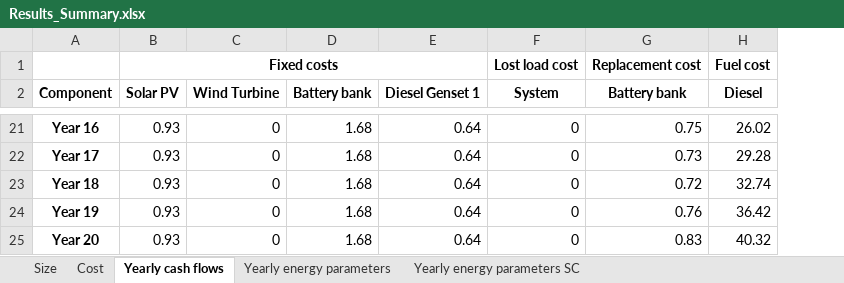
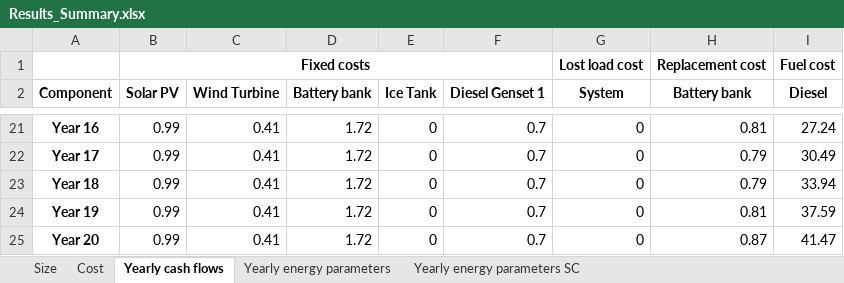
Before and after one commit to SESAM-Polimi/Micro-Grids, an Excel workbook: Code/Results/Results_Summary.xlsx, sheet Yearly cash flows, drawn as a sheet; only a part is shown, gaps mark what is left out; values as stored, in another font and other column widths than the file's, no borders; addresses are those after the commit; the diff covers the shown part only; the diff names each change by its address in the sheet, - before the commit and + after, or states it on an @@ line.

```diff
--- a/Code/Results/Results_Summary.xlsx (sheet Yearly cash flows)
+++ b/Code/Results/Results_Summary.xlsx (sheet Yearly cash flows)
+column E (Ice Tank), rows 21-25: all 0
-B21:B25 (Solar PV): 0.93
+B21:B25 (Solar PV): 0.99
-C21:C25 (Wind Turbine): 0
+C21:C25 (Wind Turbine): 0.41
-D21:D25 (Battery bank): 1.68
+D21:D25 (Battery bank): 1.72
-F21:F25 (Diesel Genset 1): 0.64
+F21:F25 (Diesel Genset 1): 0.7
-H21 (Battery bank): 0.75
+H21 (Battery bank): 0.81
-I21 (Diesel): 26.02
+I21 (Diesel): 27.24
-H22 (Battery bank): 0.73
+H22 (Battery bank): 0.79
-I22 (Diesel): 29.28
+I22 (Diesel): 30.49
-H23 (Battery bank): 0.72
+H23 (Battery bank): 0.79
-I23 (Diesel): 32.74
+I23 (Diesel): 33.94
-H24 (Battery bank): 0.76
+H24 (Battery bank): 0.81
-I24 (Diesel): 36.42
+I24 (Diesel): 37.59
-H25 (Battery bank): 0.83
+H25 (Battery bank): 0.87
-I25 (Diesel): 40.32
+I25 (Diesel): 41.47
```
Also changed, not shown: 87 edited cells elsewhere in this sheet, sheet Yearly energy parameters SC, sheet Yearly energy parameters, sheet Cost, sheet Size, 11 other files.
